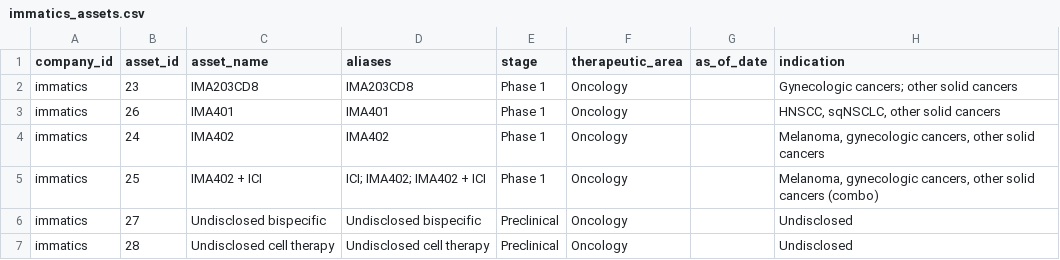
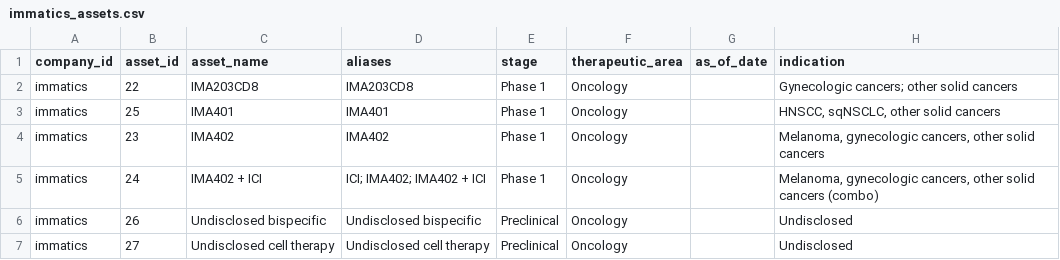
Before and after one commit to ThorfinnThor/pharma-intel, a CSV file: exports/immatics_assets.csv, drawn as a sheet.

```diff
--- a/exports/immatics_assets.csv
+++ b/exports/immatics_assets.csv
@@ -1,7 +1,7 @@
 company_id,asset_id,asset_name,aliases,stage,therapeutic_area,as_of_date,indication
-immatics,23,IMA203CD8,IMA203CD8,Phase 1,Oncology,,Gynecologic cancers; other solid cancers
-immatics,26,IMA401,IMA401,Phase 1,Oncology,,"HNSCC, sqNSCLC, other solid cancers"
-immatics,24,IMA402,IMA402,Phase 1,Oncology,,"Melanoma, gynecologic cancers, other solid cancers"
-immatics,25,IMA402 + ICI,ICI; IMA402; IMA402 + ICI,Phase 1,Oncology,,"Melanoma, gynecologic cancers, other solid cancers (combo)"
-immatics,27,Undisclosed bispecific,Undisclosed bispecific,Preclinical,Oncology,,Undisclosed
-immatics,28,Undisclosed cell therapy,Undisclosed cell therapy,Preclinical,Oncology,,Undisclosed
+immatics,22,IMA203CD8,IMA203CD8,Phase 1,Oncology,,Gynecologic cancers; other solid cancers
+immatics,25,IMA401,IMA401,Phase 1,Oncology,,"HNSCC, sqNSCLC, other solid cancers"
+immatics,23,IMA402,IMA402,Phase 1,Oncology,,"Melanoma, gynecologic cancers, other solid cancers"
+immatics,24,IMA402 + ICI,ICI; IMA402; IMA402 + ICI,Phase 1,Oncology,,"Melanoma, gynecologic cancers, other solid cancers (combo)"
+immatics,26,Undisclosed bispecific,Undisclosed bispecific,Preclinical,Oncology,,Undisclosed
+immatics,27,Undisclosed cell therapy,Undisclosed cell therapy,Preclinical,Oncology,,Undisclosed
```
Also changed, not shown: exports/immatics_changes.csv, exports/jnj_assets.csv, 13 other files.
